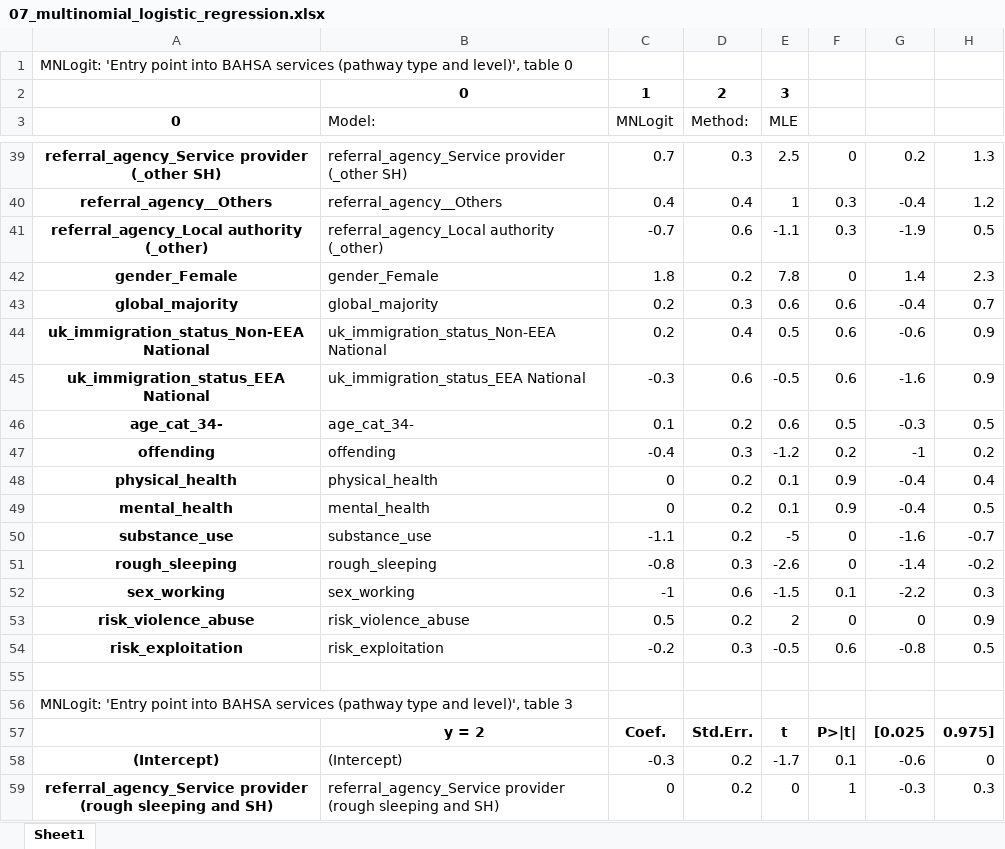
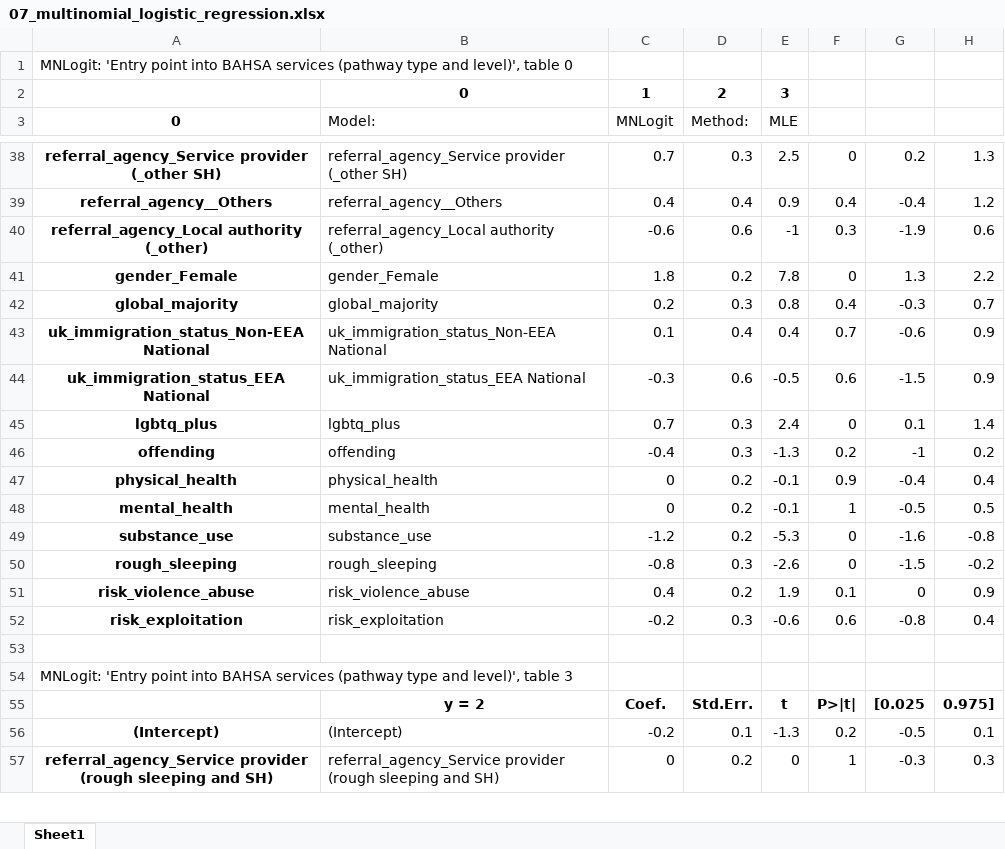
Before and after one commit to davidingerslev/BSHARP-ISHSHHB-2026, an Excel workbook: assets_output/07_multinomial_logistic_regression.xlsx, sheet Sheet1, drawn as a sheet; only a part is shown, gaps mark what is left out; values as stored, in another font and other column widths than the file's, no borders; removed rows and columns are numbered as before the commit, all else as after; the diff covers the shown part only; the diff names each change by its address in the sheet, - before the commit and + after, or states it on an @@ line.

```diff
--- a/assets_output/07_multinomial_logistic_regression.xlsx (sheet Sheet1)
+++ b/assets_output/07_multinomial_logistic_regression.xlsx (sheet Sheet1)
-E39 (MLE): 1
+E39 (MLE): 0.9
-F39: 0.3
+F39: 0.4
-C40 (MNLogit): -0.7
+C40 (MNLogit): -0.6
-E40 (MLE): -1.1
+E40 (MLE): -1
-H40: 0.5
+H40: 0.6
-G41: 1.4
+G41: 1.3
-H41: 2.3
+H41: 2.2
-E42 (MLE): 0.6
+E42 (MLE): 0.8
-F42: 0.6
+F42: 0.4
-G42: -0.4
+G42: -0.3
-C43 (MNLogit): 0.2
+C43 (MNLogit): 0.1
-E43 (MLE): 0.5
+E43 (MLE): 0.4
-F43: 0.6
+F43: 0.7
-G44: -1.6
+G44: -1.5
-row 46: age_cat_34- | age_cat_34- | 0.1 | 0.2 | 0.6 | 0.5 | -0.3 | 0.5
+row 45: lgbtq_plus | lgbtq_plus | 0.7 | 0.3 | 2.4 | 0 | 0.1 | 1.4
-E46 (MLE): -1.2
+E46 (MLE): -1.3
-E47:E48 (MLE): 0.1
+E47:E48 (MLE): -0.1
-F48: 0.9
+F48: 1
-G48: -0.4
+G48: -0.5
-C49 (MNLogit): -1.1
+C49 (MNLogit): -1.2
-E49 (MLE): -5
+E49 (MLE): -5.3
-H49: -0.7
+H49: -0.8
-G50: -1.4
+G50: -1.5
-row 52: sex_working | sex_working | -1 | 0.6 | -1.5 | 0.1 | -2.2 | 0.3
-C51 (MNLogit): 0.5
+C51 (MNLogit): 0.4
-E51 (MLE): 2
+E51 (MLE): 1.9
-F51: 0
+F51: 0.1
-E52 (MLE): -0.5
+E52 (MLE): -0.6
-H52: 0.5
+H52: 0.4
-row 58: (Intercept) | (Intercept) | -0.3 | 0.2 | -1.7 | 0.1 | -0.6 | 0
+row 56: (Intercept) | (Intercept) | -0.2 | 0.1 | -1.3 | 0.2 | -0.5 | 0.1
```
Also changed, not shown: 11 added rows, 20 removed rows and 160 edited cells elsewhere in this sheet, 10 other files.
